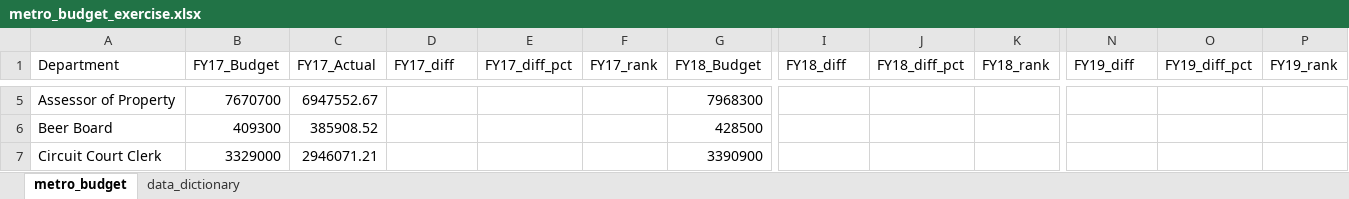
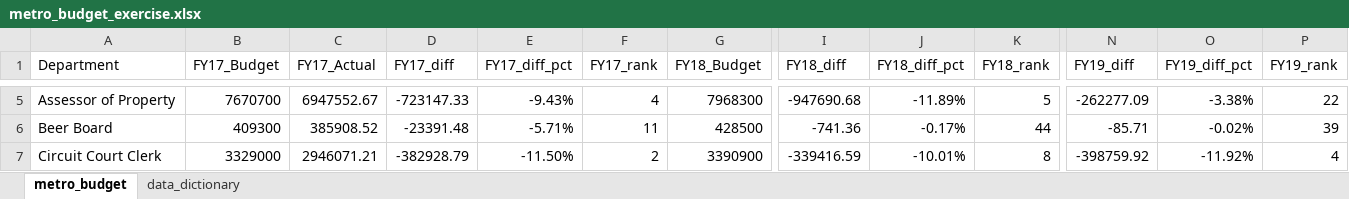
Before and after one commit to NSS-Data-Analytics-Cohort-9/lookups_exercise-robintietz, an Excel workbook: metro_budget_exercise.xlsx, sheet metro_budget, drawn as a sheet; only a part is shown, gaps mark what is left out; values as stored, in another font and other column widths than the file's, no borders; the diff covers the shown part only; the diff names each change by its address in the sheet, - before the commit and + after, or states it on an @@ line.

```diff
--- a/metro_budget_exercise.xlsx (sheet metro_budget)
+++ b/metro_budget_exercise.xlsx (sheet metro_budget)
-D5 (FY17_diff): (empty)
+D5 (FY17_diff): -723147.33
-E5 (FY17_diff_pct): (empty)
+E5 (FY17_diff_pct): -9.43%
-F5 (FY17_rank): (empty)
+F5 (FY17_rank): 4
-I5 (FY18_diff): (empty)
+I5 (FY18_diff): -947690.68
-J5 (FY18_diff_pct): (empty)
+J5 (FY18_diff_pct): -11.89%
-K5 (FY18_rank): (empty)
+K5 (FY18_rank): 5
-N5 (FY19_diff): (empty)
+N5 (FY19_diff): -262277.09
-O5 (FY19_diff_pct): (empty)
+O5 (FY19_diff_pct): -3.38%
-P5 (FY19_rank): (empty)
+P5 (FY19_rank): 22
-D6 (FY17_diff): (empty)
+D6 (FY17_diff): -23391.48
-E6 (FY17_diff_pct): (empty)
+E6 (FY17_diff_pct): -5.71%
-F6 (FY17_rank): (empty)
+F6 (FY17_rank): 11
-I6 (FY18_diff): (empty)
+I6 (FY18_diff): -741.36
-J6 (FY18_diff_pct): (empty)
+J6 (FY18_diff_pct): -0.17%
-K6 (FY18_rank): (empty)
+K6 (FY18_rank): 44
-N6 (FY19_diff): (empty)
+N6 (FY19_diff): -85.71
-O6 (FY19_diff_pct): (empty)
+O6 (FY19_diff_pct): -0.02%
-P6 (FY19_rank): (empty)
+P6 (FY19_rank): 39
-D7 (FY17_diff): (empty)
+D7 (FY17_diff): -382928.79
-E7 (FY17_diff_pct): (empty)
+E7 (FY17_diff_pct): -11.50%
-F7 (FY17_rank): (empty)
+F7 (FY17_rank): 2
-I7 (FY18_diff): (empty)
+I7 (FY18_diff): -339416.59
-J7 (FY18_diff_pct): (empty)
+J7 (FY18_diff_pct): -10.01%
-K7 (FY18_rank): (empty)
+K7 (FY18_rank): 8
-N7 (FY19_diff): (empty)
+N7 (FY19_diff): -398759.92
-O7 (FY19_diff_pct): (empty)
+O7 (FY19_diff_pct): -11.92%
-P7 (FY19_rank): (empty)
+P7 (FY19_rank): 4
```
Also changed, not shown: 24 added rows, 24 removed rows, 427 edited cells and cell formats elsewhere in this sheet, formulas that keep their value.
